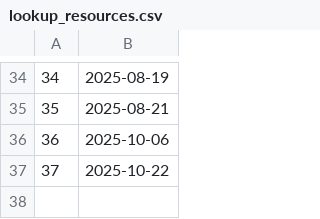
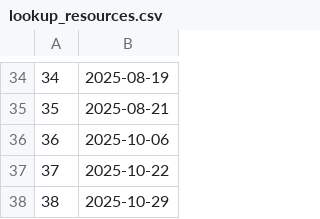
Before and after one commit to QATCH-Technologies/nanovisQ, a CSV file: QATCH/resources/lookup_resources.csv, drawn as a sheet; only a part is shown, gaps mark what is left out.

```diff
--- a/QATCH/resources/lookup_resources.csv
+++ b/QATCH/resources/lookup_resources.csv
@@ -37 +37,2 @@
 37,2025-10-22
+38,2025-10-29
```
Also changed, not shown: QATCH/resources/lookup_batch_params.csv.
